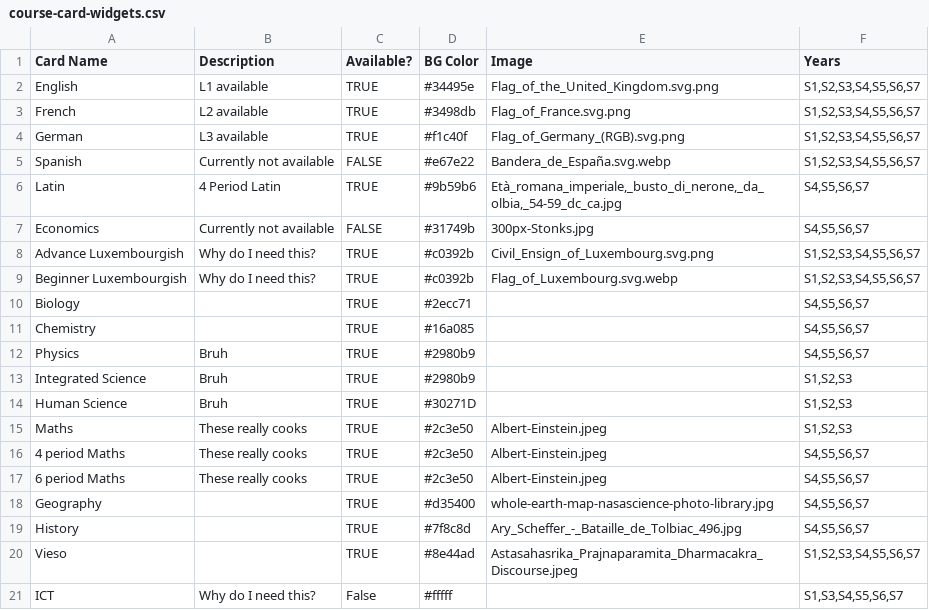
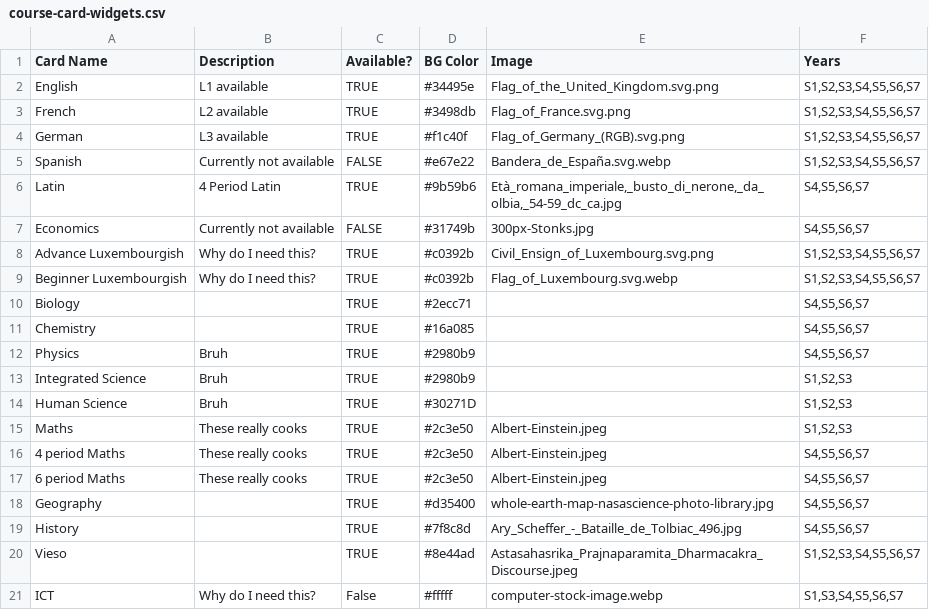
Before and after one commit to shining3366dev-prog/Syllabusplus-Database, a CSV file: course-card-widgets.csv, drawn as a sheet.

```diff
--- a/course-card-widgets.csv
+++ b/course-card-widgets.csv
@@ -20,2 +20,2 @@ History;;TRUE;#7f8c8d;Ary_Scheffer_-_Bataille_de_Tolbiac_496.jpg;S4,S5,S6,S7
 Vieso;;TRUE;#8e44ad;Astasahasrika_Prajnaparamita_Dharmacakra_Discourse.jpeg;S1,S2,S3,S4,S5,S6,S7
-ICT;Why do I need this?;False;#fffff;;S1,S3,S4,S5,S6,S7
+ICT;Why do I need this?;False;#fffff;computer-stock-image.webp;S1,S3,S4,S5,S6,S7
```
Also changed, not shown: 14 other files.
